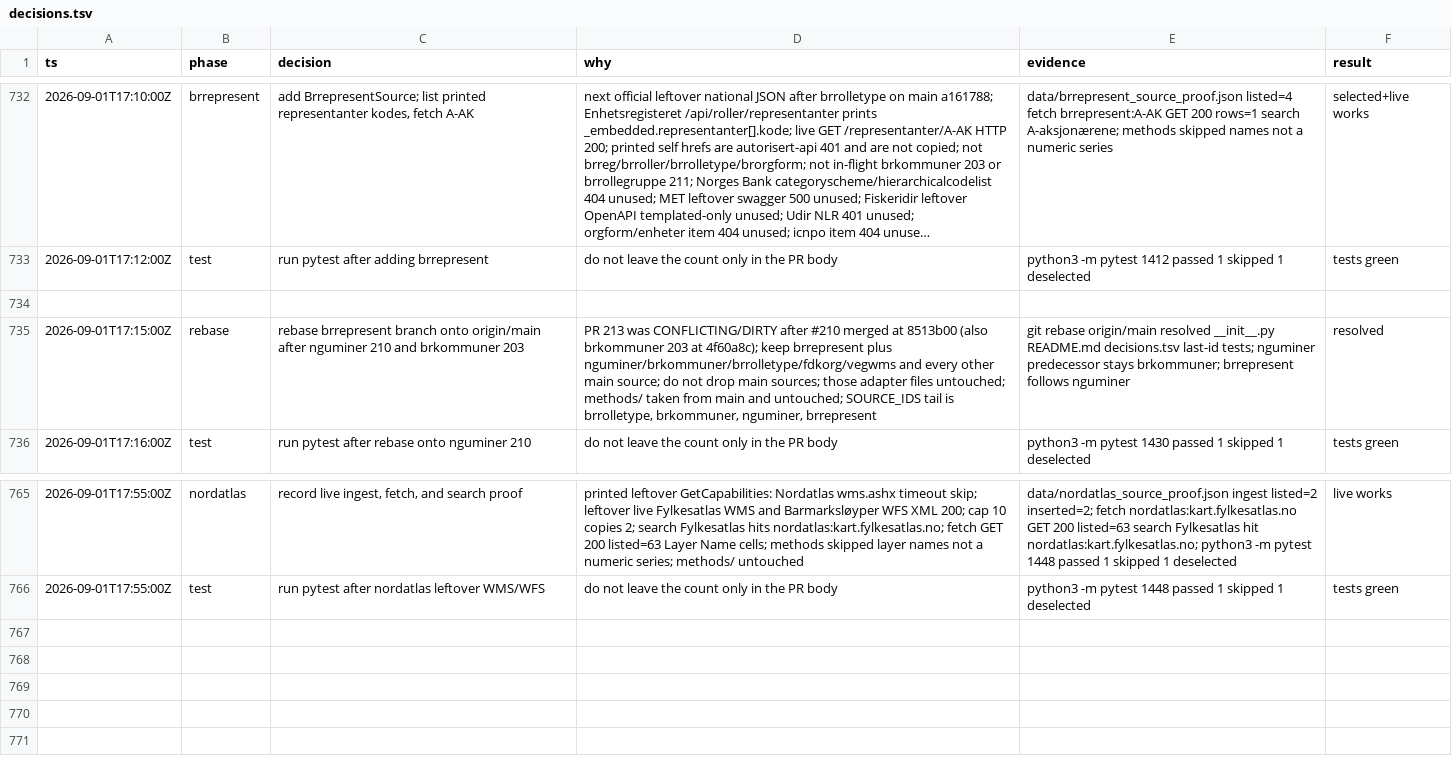
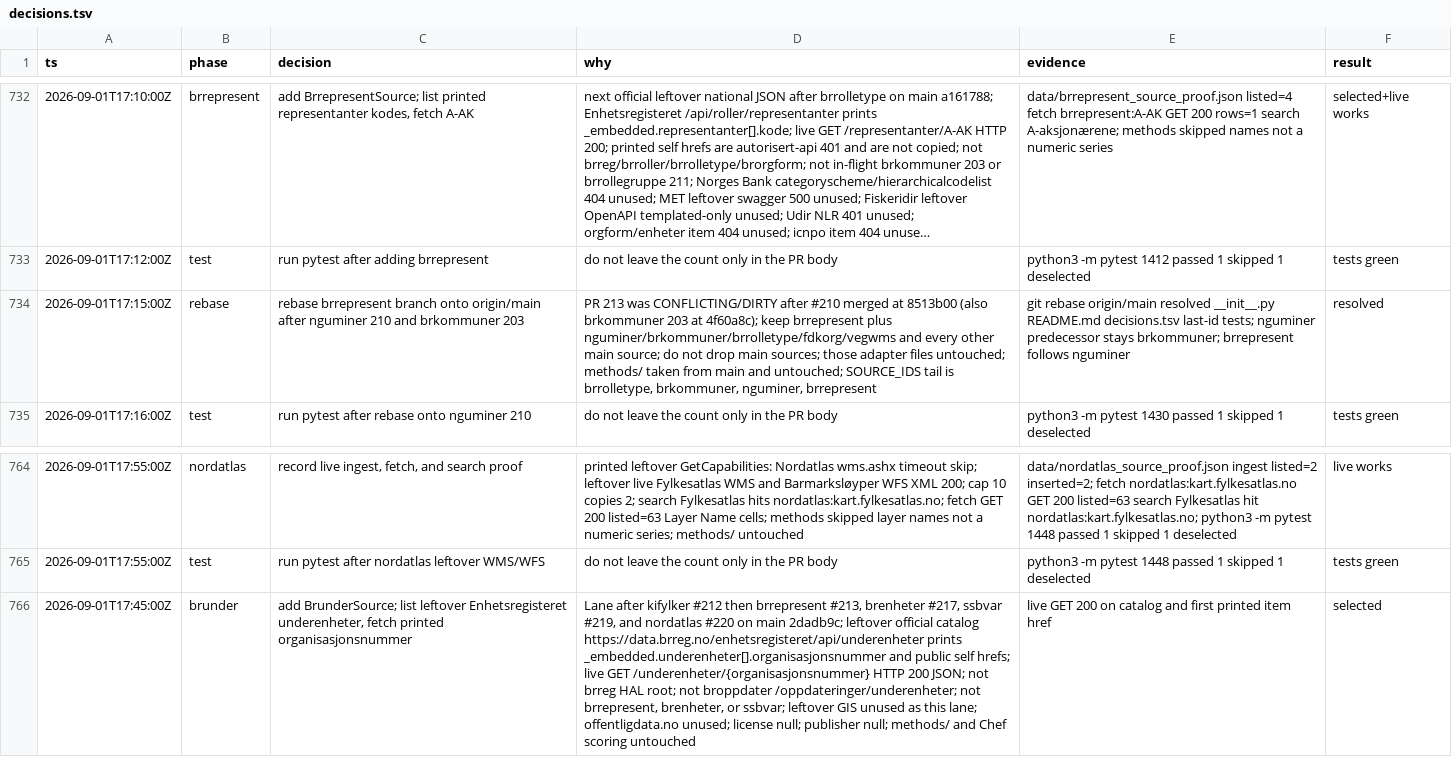
Before and after one commit to Solvelangseth/public-data-agent, a TSV file: decisions.tsv, drawn as a sheet; only a part is shown, gaps mark what is left out; long unchanged cells end in …; removed rows and columns are numbered as before the commit, all else as after; the diff names each change by its address in the sheet, - before the commit and + after, or states it on an @@ line.

```diff
--- a/decisions.tsv
+++ b/decisions.tsv
-row 734: (empty)
+row 766: 2026-09-01T17:45:00Z | brunder | add BrunderSource; list leftover Enhetsregisteret underenheter, fetch printed organisasjonsnummer | Lane after kifylker #212 then brrepresent #213, brenheter #217, ssbvar #219, and nordatlas #220 on main 2dadb9c; leftover official catalog https://data.brreg.no/enhetsregisteret/api/underenheter prints _embedded.underenheter[].organisasjonsnummer and public self hrefs; live GET /underenheter/{organisasjonsnummer} HTTP 200 JSON; not brreg HAL root; not broppdater /oppdateringer/underenheter; not brrepresent, brenheter, or ssbvar; leftover GIS unused as this lane; offentligdata.no unused; license null; publisher null; methods/ and Chef scoring untouched | live GET 200 on catalog and first printed item href | selected
```
Also changed, not shown: 25 other files.
